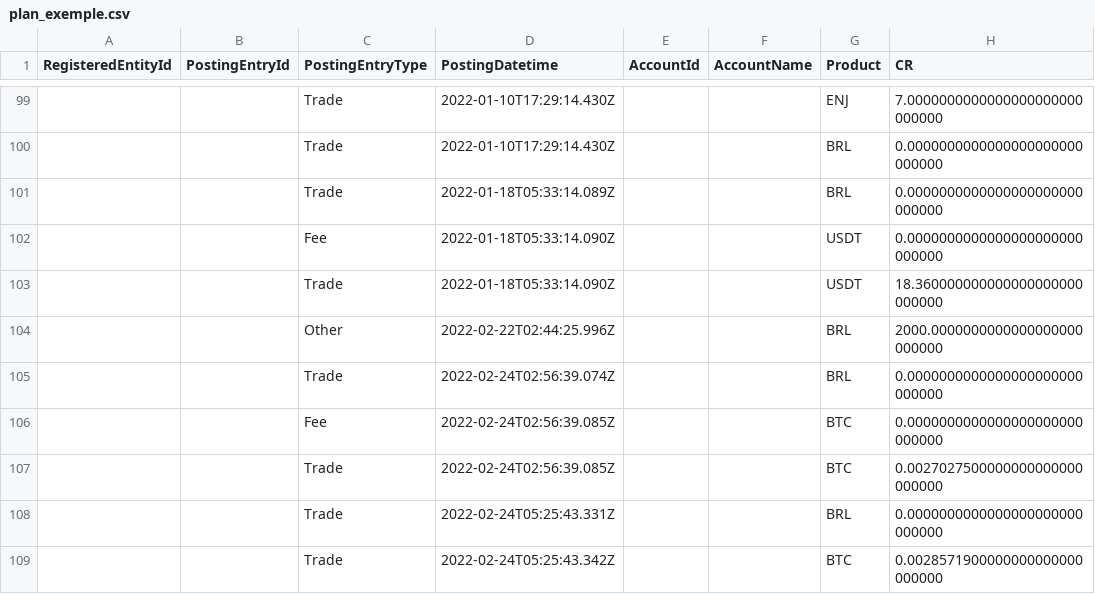
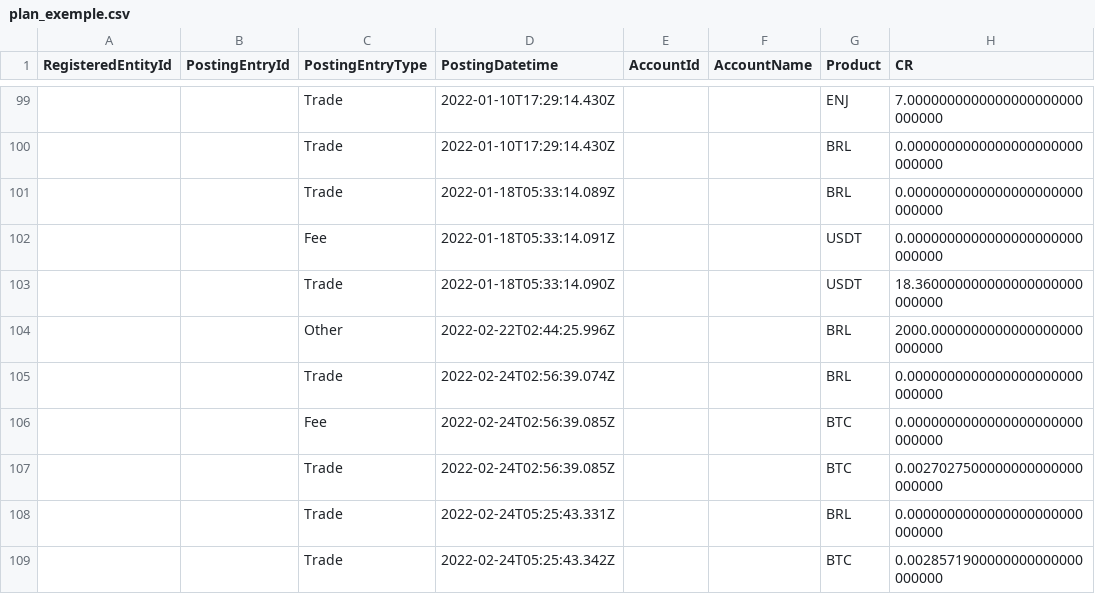
Before and after one commit to gustavo-s-cunha/cripto_node, a CSV file: public/assets/plan_exemple.csv, drawn as a sheet; only a part is shown, gaps mark what is left out; the diff names each change by its address in the sheet, - before the commit and + after, or states it on an @@ line.

```diff
--- a/public/assets/plan_exemple.csv
+++ b/public/assets/plan_exemple.csv
-D102 (PostingDatetime): 2022-01-18T05:33:14.090Z
+D102 (PostingDatetime): 2022-01-18T05:33:14.091Z
```
Also changed, not shown: 10 other files.
